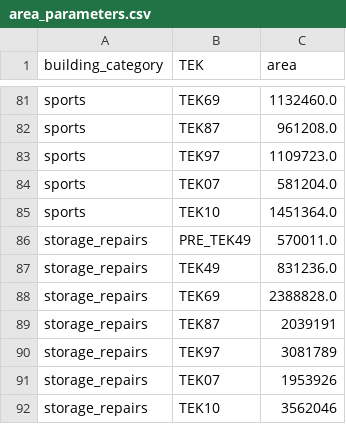
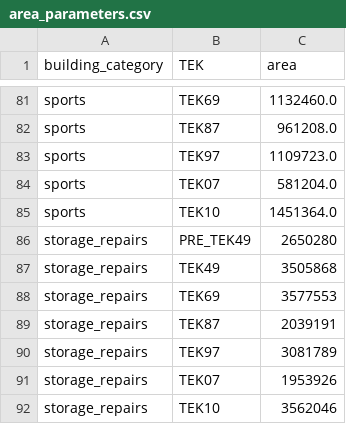
Before and after one commit to NVE/ebm, a CSV file: ebm/data/area_parameters.csv, drawn as a sheet; only a part is shown, gaps mark what is left out.

Commit message:
#2202 Distribute area with unknown age
Benedicte skrev:
Areal uten alder fordeles på TEKene på denne måten:

35 % skal til pre TEK 49
45 % skal til TEK49
20 % skal til TEK69

PRE_TE49 570_011 + 2_080_269 = 2_650_280
TEK49 = 831_236 + 2674631 = 3_505_868
TEK69 = 2_388_828 + 1_188_725 = 3_577_553

m2/capita = 20_370_654 / 5_367_580 = 3.427310871 = 3.4

```diff
--- a/ebm/data/area_parameters.csv
+++ b/ebm/data/area_parameters.csv
@@ -85,5 +85,5 @@ sports,TEK07,581204.0
 sports,TEK10,1451364.0
-storage_repairs,PRE_TEK49,570011.0
-storage_repairs,TEK49,831236.0
-storage_repairs,TEK69,2388828.0
+storage_repairs,PRE_TEK49,2650280
+storage_repairs,TEK49,3505868
+storage_repairs,TEK69,3577553
 storage_repairs,TEK87,2039191
```
Also changed, not shown: 2 other files.
